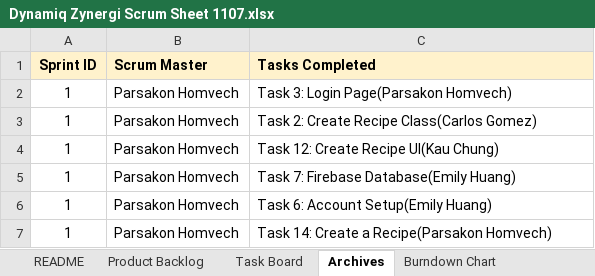
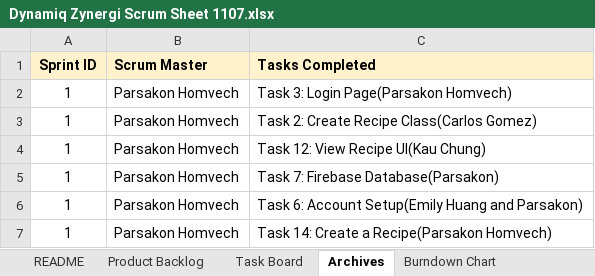
Before and after one commit to cgome032/CS180-Project, an Excel workbook: docs/Dynamiq Zynergi Scrum Sheet 1107.xlsx, sheet Archives, drawn as a sheet; values as stored, in another font and other column widths than the file's, no borders; charts and pictures not drawn; the diff names each change by its address in the sheet, - before the commit and + after, or states it on an @@ line.

```diff
--- a/docs/Dynamiq Zynergi Scrum Sheet 1107.xlsx (sheet Archives)
+++ b/docs/Dynamiq Zynergi Scrum Sheet 1107.xlsx (sheet Archives)
-C4 (Tasks Completed): Task 12: Create Recipe UI(Kau Chung)
+C4 (Tasks Completed): Task 12: View Recipe UI(Kau Chung)
-C5 (Tasks Completed): Task 7: Firebase Database(Emily Huang)
+C5 (Tasks Completed): Task 7: Firebase Database(Parsakon)
-C6 (Tasks Completed): Task 6: Account Setup(Emily Huang)
+C6 (Tasks Completed): Task 6: Account Setup(Emily Huang and Parsakon)
```
Also changed, not shown: sheet Task Board, charts or pictures.
